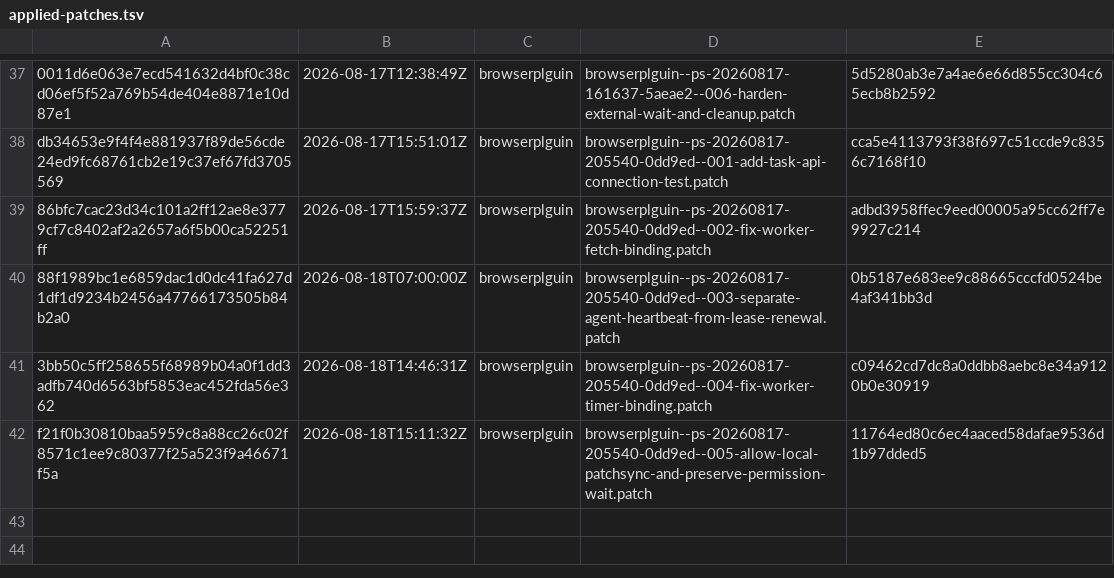
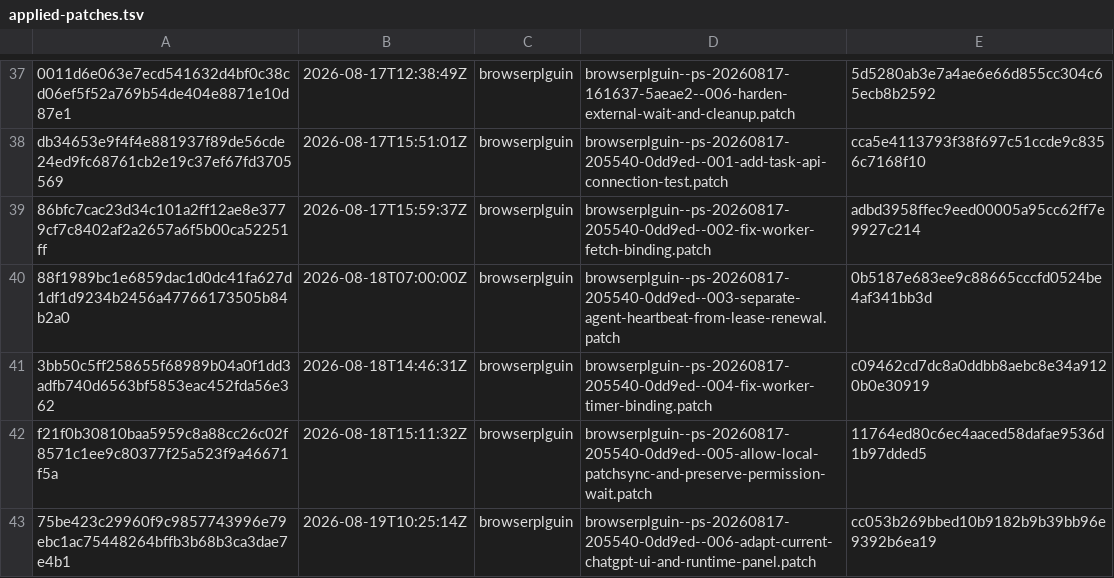
Before and after one commit to orgfrozen/browserplguin, a TSV file: .patch-sync/applied-patches.tsv, drawn as a sheet; only a part is shown, gaps mark what is left out.

Commit message:
chore: record applied delivery 75be423c2996

```diff
--- a/.patch-sync/applied-patches.tsv
+++ b/.patch-sync/applied-patches.tsv
@@ -42 +42,2 @@ db34653e9f4f4e881937f89de56cde24ed9fc68761cb2e19c37ef67fd3705569	2026-08-17T15:5
 f21f0b30810baa5959c8a88cc26c02f8571c1ee9c80377f25a523f9a46671f5a	2026-08-18T15:11:32Z	browserplguin	browserplguin--ps-20260817-205540-0dd9ed--005-allow-local-patchsync-and-preserve-permission-wait.patch	11764ed80c6ec4aaced58dafae9536d1b97dded5
+75be423c29960f9c9857743996e79ebc1ac75448264bffb3b68b3ca3dae7e4b1	2026-08-19T10:25:14Z	browserplguin	browserplguin--ps-20260817-205540-0dd9ed--006-adapt-current-chatgpt-ui-and-runtime-panel.patch	cc053b269bbed10b9182b9b39bb96e9392b6ea19
```
